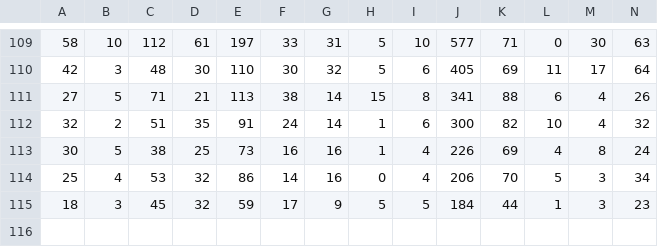
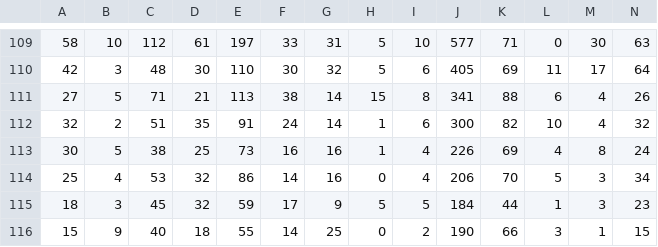
Before and after one commit to wenxuanye/FluHospPlot, a CSV file: 2023-03-13/2023-03-13__fluhospdata_wide.csv, drawn as a sheet; only a part is shown, gaps mark what is left out; rows hold the shown columns only; the diff names each change by its address in the sheet, - before the commit and + after, or states it on an @@ line.

```diff
--- a/2023-03-13/2023-03-13__fluhospdata_wide.csv
+++ b/2023-03-13/2023-03-13__fluhospdata_wide.csv
+row 116: 15 | 9 | 40 | 18 | 55 | 14 | 25 | 0 | 2 | 190 | 66 | 3 | 1 | 15
```
Also changed, not shown: 2023-03-13/2023-03-13__fluhospdata_long.csv, fluHospData__long.csv, 55 other files.
